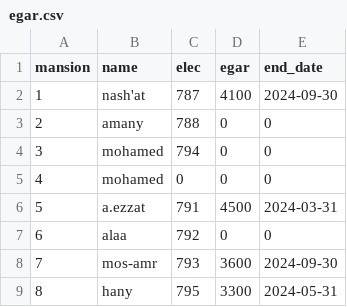
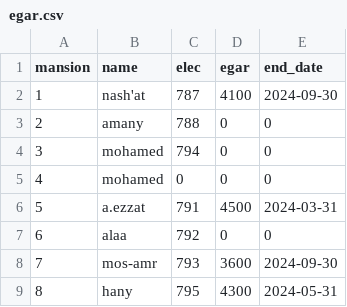
Before and after one commit to alaa2amz/homerent, a CSV file: egar.csv, drawn as a sheet.

```diff
--- a/egar.csv
+++ b/egar.csv
@@ -8,2 +8,2 @@ mansion	name	elec	egar	end_date
 7	mos-amr	793	3600	2024-09-30
-8	hany	795	3300	2024-05-31
+8	hany	795	4300	2024-05-31
```
Also changed, not shown: 4 other files.
